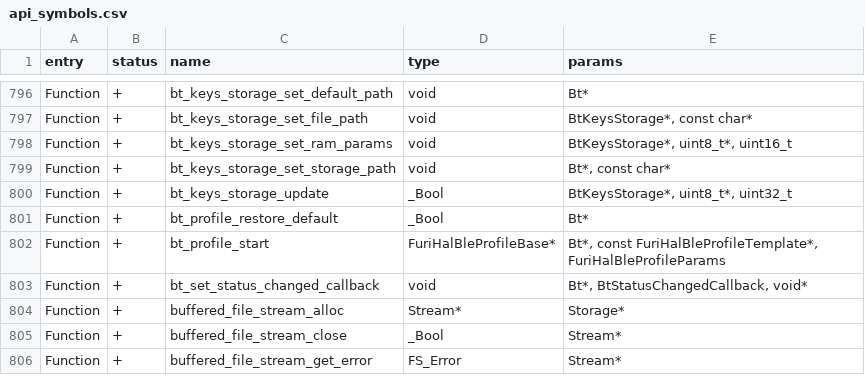
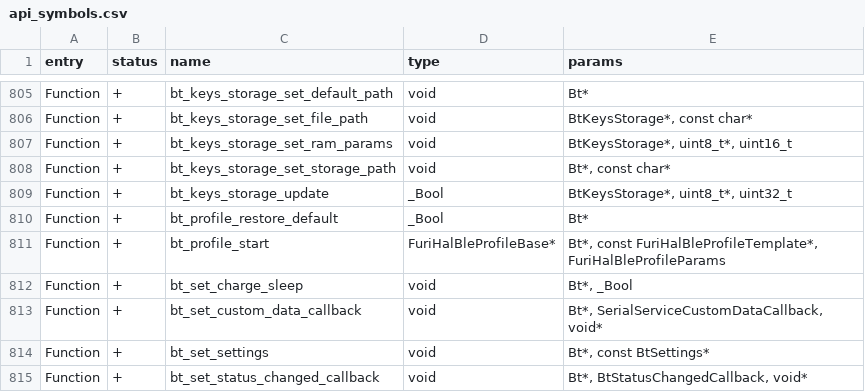
Before and after one commit to kiisu-io/kiisu-firmware, a CSV file: targets/f7/api_symbols.csv, drawn as a sheet; only a part is shown, gaps mark what is left out; the shorter side is filled out with more unchanged rows; the diff covers the shown part only.

```diff
--- a/targets/f7/api_symbols.csv
+++ b/targets/f7/api_symbols.csv
@@ -802,2 +811,5 @@ Function,+,bt_profile_restore_default,_Bool,Bt*
 Function,+,bt_profile_start,FuriHalBleProfileBase*,"Bt*, const FuriHalBleProfileTemplate*, FuriHalBleProfileParams"
+Function,+,bt_set_charge_sleep,void,"Bt*, _Bool"
+Function,+,bt_set_custom_data_callback,void,"Bt*, SerialServiceCustomDataCallback, void*"
+Function,+,bt_set_settings,void,"Bt*, const BtSettings*"
 Function,+,bt_set_status_changed_callback,void,"Bt*, BtStatusChangedCallback, void*"
```
Also changed, not shown: 15 added rows and 1 edited cell elsewhere in this file, 20 other files.
